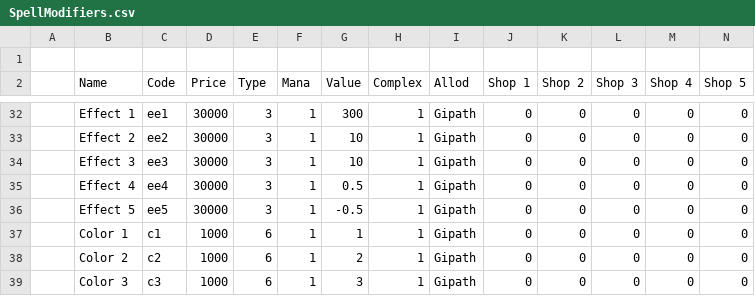
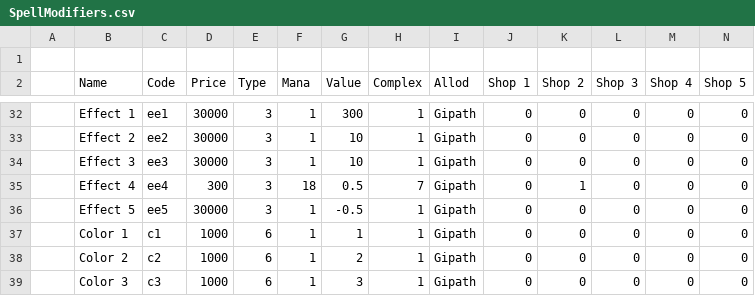
Before and after one commit to BGforgeNet/EItweaks, a CSV file: res/database/SpellModifiers.csv, drawn as a sheet; only a part is shown, gaps mark what is left out.

Commit message:
enabled half effect rune on gipath

```diff
--- a/res/database/SpellModifiers.csv
+++ b/res/database/SpellModifiers.csv
@@ -34,3 +34,3 @@
 ,Effect 3,ee3,30000,3,1,10,1,Gipath,0,0,0,0,0
-,Effect 4,ee4,30000,3,1,0.5,1,Gipath,0,0,0,0,0
+,Effect 4,ee4,300,3,18,0.5,7,Gipath,0,1,0,0,0
 ,Effect 5,ee5,30000,3,1,-0.5,1,Gipath,0,0,0,0,0
```
